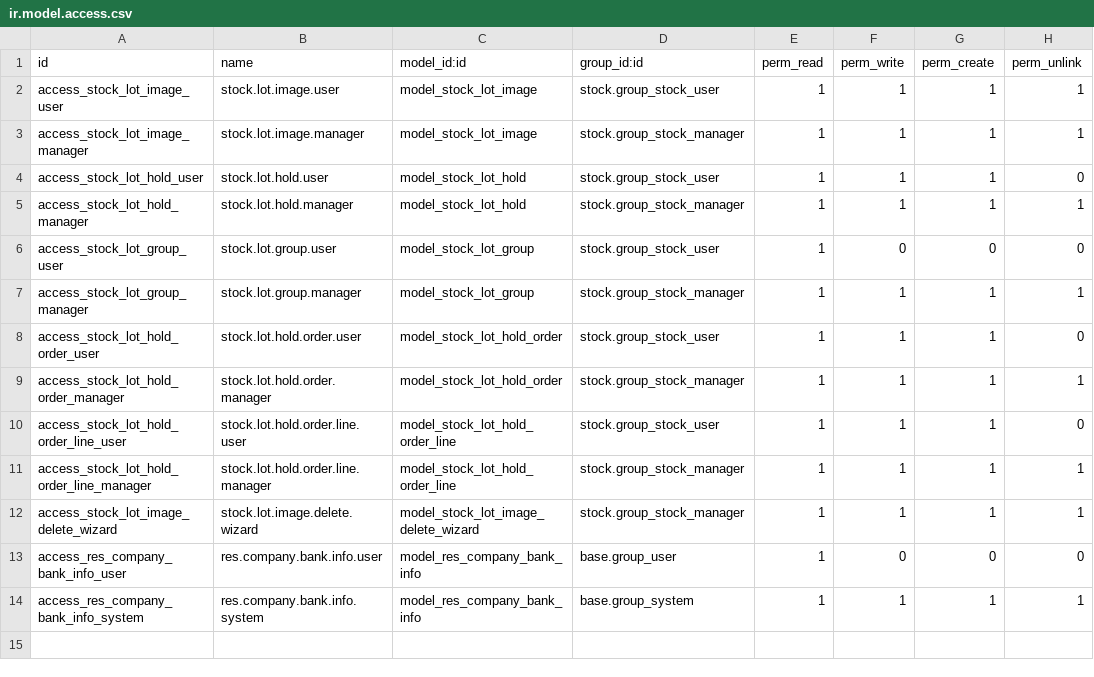
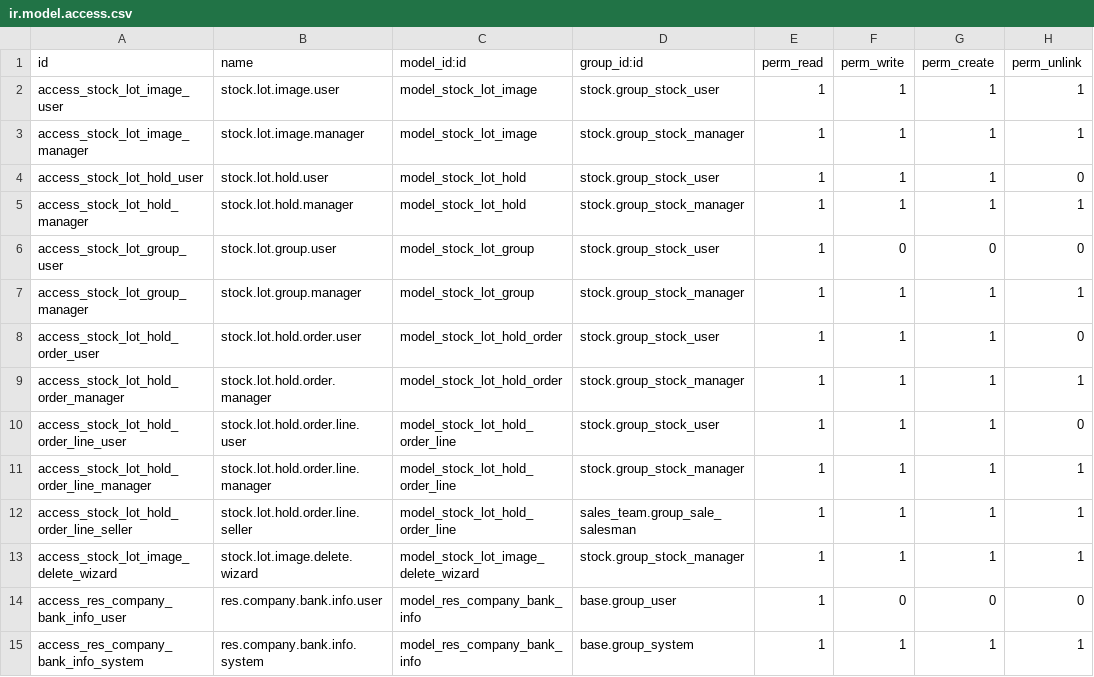
Before and after one commit to antonioqueb/stock_lot_dimensions, a CSV file: security/ir.model.access.csv, drawn as a sheet; the diff names each change by its address in the sheet, - before the commit and + after, or states it on an @@ line.

```diff
--- a/security/ir.model.access.csv
+++ b/security/ir.model.access.csv
+row 12: access_stock_lot_hold_order_line_seller | stock.lot.hold.order.line.seller | model_stock_lot_hold_order_line | sales_team.group_sale_salesman | 1 | 1 | 1 | 1
```
Also changed, not shown: 1 other file.
